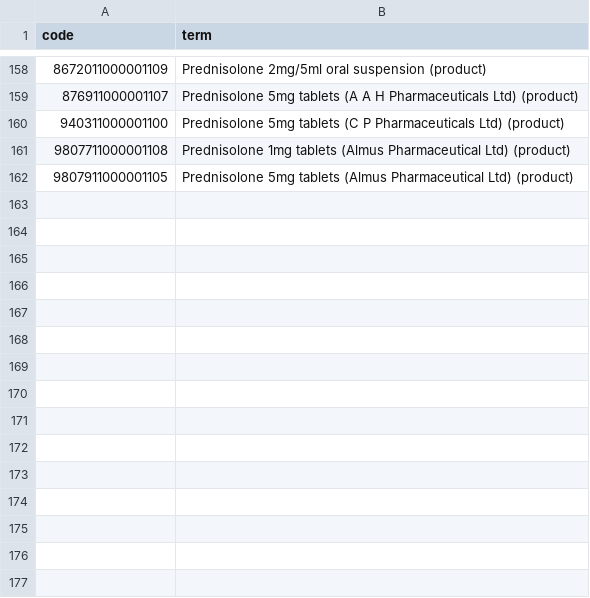
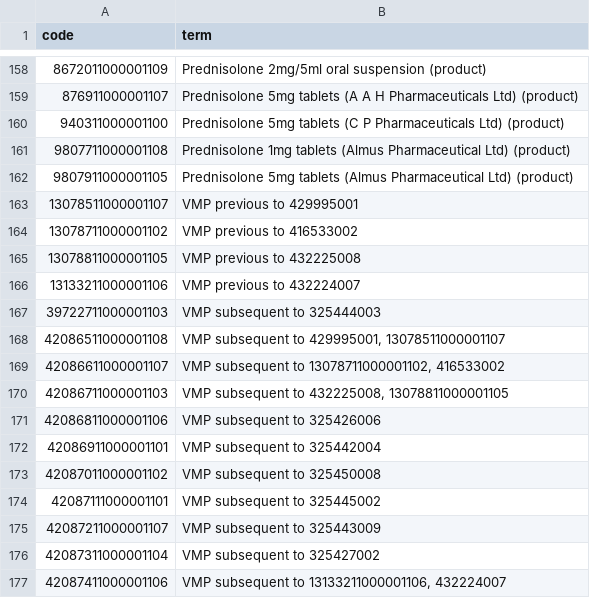
Before and after one commit to opensafely/post-covid-neurodegenerative, a CSV file: codelists/primis-covid19-vacc-uptake-astrx.csv, drawn as a sheet; only a part is shown, gaps mark what is left out; the diff names each change by its address in the sheet, - before the commit and + after, or states it on an @@ line.

```diff
--- a/codelists/primis-covid19-vacc-uptake-astrx.csv
+++ b/codelists/primis-covid19-vacc-uptake-astrx.csv
+row 163: 13078511000001107 | VMP previous to 429995001
+row 164: 13078711000001102 | VMP previous to 416533002
+row 165: 13078811000001105 | VMP previous to 432225008
+row 166: 13133211000001106 | VMP previous to 432224007
+row 167: 39722711000001103 | VMP subsequent to 325444003
+row 168: 42086511000001108 | VMP subsequent to 429995001, 13078511000001107
+row 169: 42086611000001107 | VMP subsequent to 13078711000001102, 416533002
+row 170: 42086711000001103 | VMP subsequent to 432225008, 13078811000001105
+row 171: 42086811000001106 | VMP subsequent to 325426006
+row 172: 42086911000001101 | VMP subsequent to 325442004
+row 173: 42087011000001102 | VMP subsequent to 325450008
+row 174: 42087111000001101 | VMP subsequent to 325445002
+row 175: 42087211000001107 | VMP subsequent to 325443009
+row 176: 42087311000001104 | VMP subsequent to 325427002
+row 177: 42087411000001106 | VMP subsequent to 13133211000001106, 432224007
```
Also changed, not shown: codelists/opensafely-insulin-medication.csv, codelists/opensafely-monoamine-oxidase-inhibitors-dmd.csv, 18 other files.
